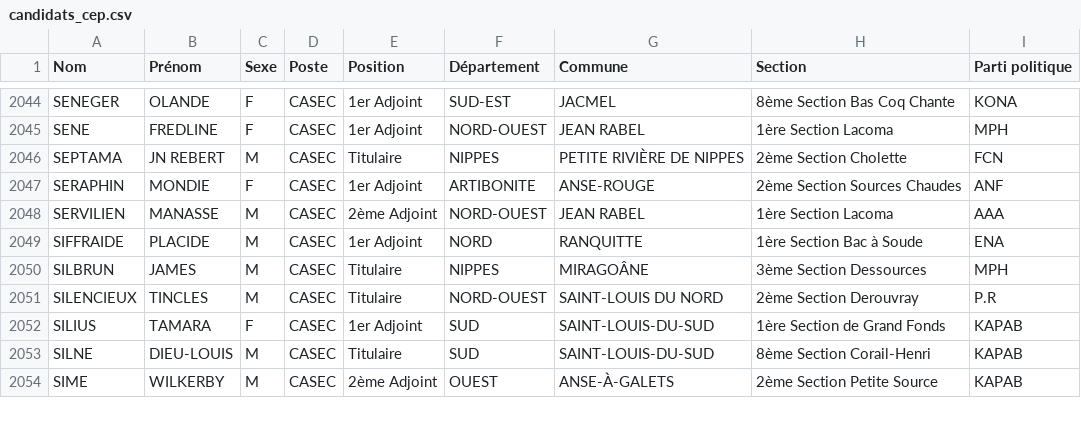
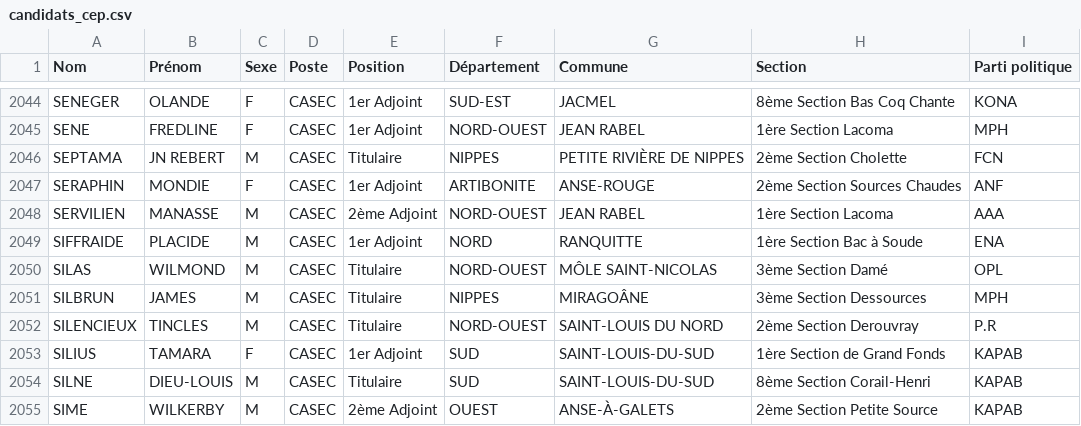
Before and after one commit to ayamr/napvote, a CSV file: data/candidats_cep.csv, drawn as a sheet; only a part is shown, gaps mark what is left out.

```diff
--- a/data/candidats_cep.csv
+++ b/data/candidats_cep.csv
@@ -2049,2 +2049,3 @@
 "SIFFRAIDE";"PLACIDE";"M";"CASEC";"1er Adjoint";"NORD";"RANQUITTE";"1ère Section Bac à Soude";"ENA"
+"SILAS";"WILMOND";"M";"CASEC";"Titulaire";"NORD-OUEST";"MÔLE SAINT-NICOLAS";"3ème Section Damé";"OPL"
 "SILBRUN";"JAMES";"M";"CASEC";"Titulaire";"NIPPES";"MIRAGOÂNE";"3ème Section Dessources";"MPH"
```
Also changed, not shown: 6 other files.
